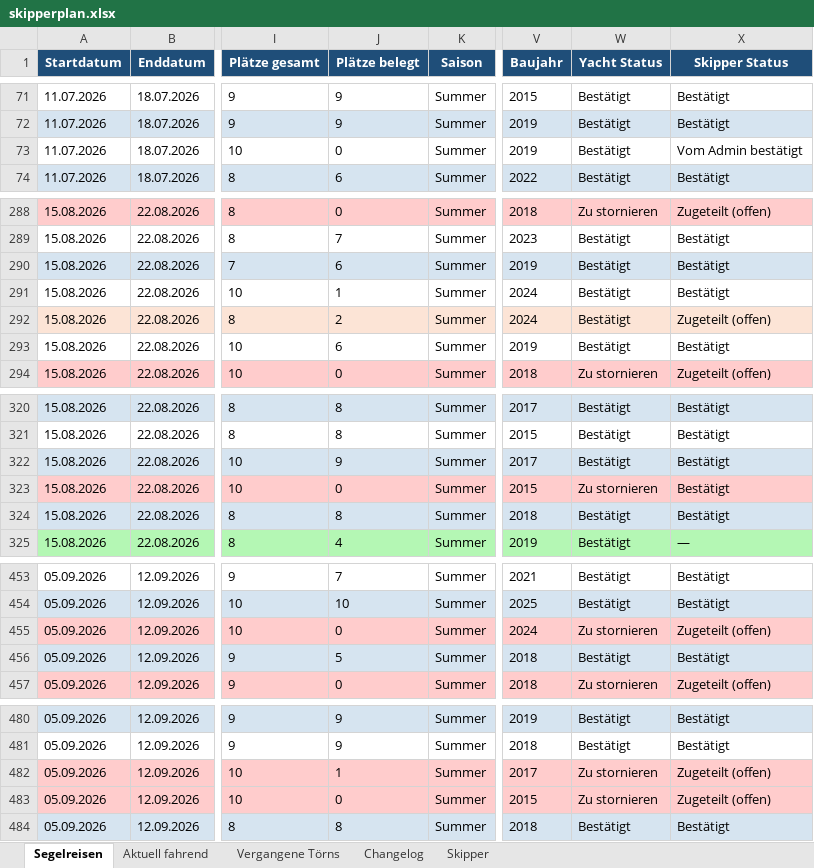
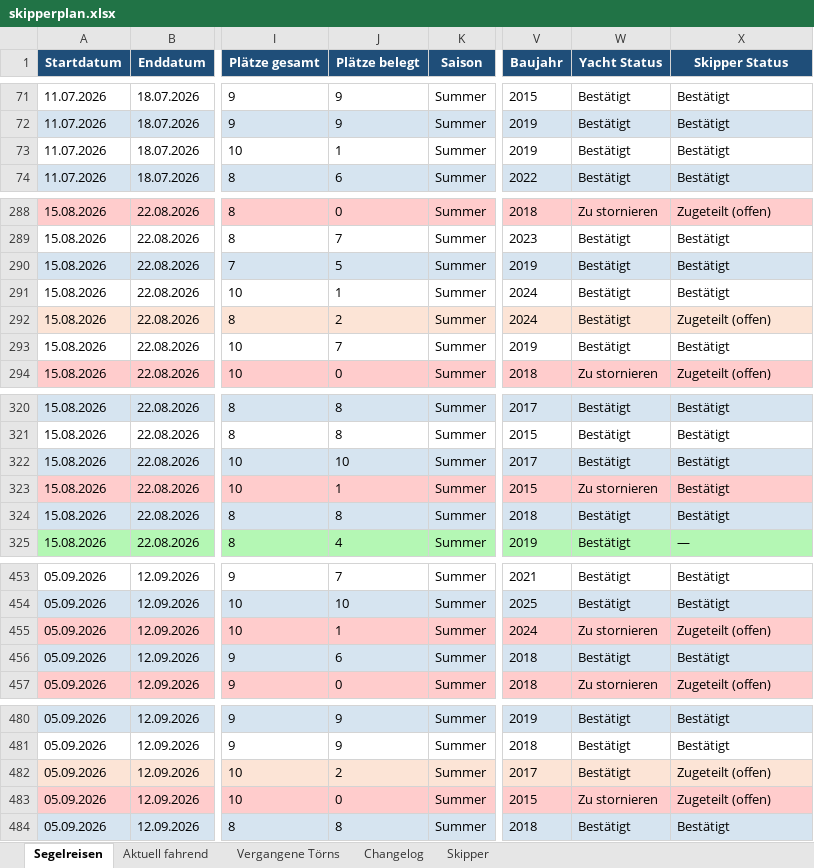
Before and after one commit to WolkeYachting/Skipperplan, an Excel workbook: skipperplan.xlsx, sheet Segelreisen, drawn as a sheet; only a part is shown, gaps mark what is left out; values as stored, in another font and other column widths than the file's, no borders; the diff covers the shown part only; the diff names each change by its address in the sheet, - before the commit and + after, or states it on an @@ line.

Commit message:
Skipperplan: 29.06.2026 03:01 UTC

```diff
--- a/skipperplan.xlsx (sheet Segelreisen)
+++ b/skipperplan.xlsx (sheet Segelreisen)
-J73 (Plätze belegt): 0
+J73 (Plätze belegt): 1
-X73 (Skipper Status): Vom Admin bestätigt
+X73 (Skipper Status): Bestätigt
-J290 (Plätze belegt): 6
+J290 (Plätze belegt): 5
-J293 (Plätze belegt): 6
+J293 (Plätze belegt): 7
-J322 (Plätze belegt): 9
+J322 (Plätze belegt): 10
-J323 (Plätze belegt): 0
+J323 (Plätze belegt): 1
-J455 (Plätze belegt): 0
+J455 (Plätze belegt): 1
-J456 (Plätze belegt): 5
+J456 (Plätze belegt): 6
-J482 (Plätze belegt): 1
+J482 (Plätze belegt): 2
-W482 (Yacht Status): Zu stornieren
+W482 (Yacht Status): Bestätigt
```
Also changed, not shown: 37 edited cells and cell formats elsewhere in this sheet, sheet Changelog.
